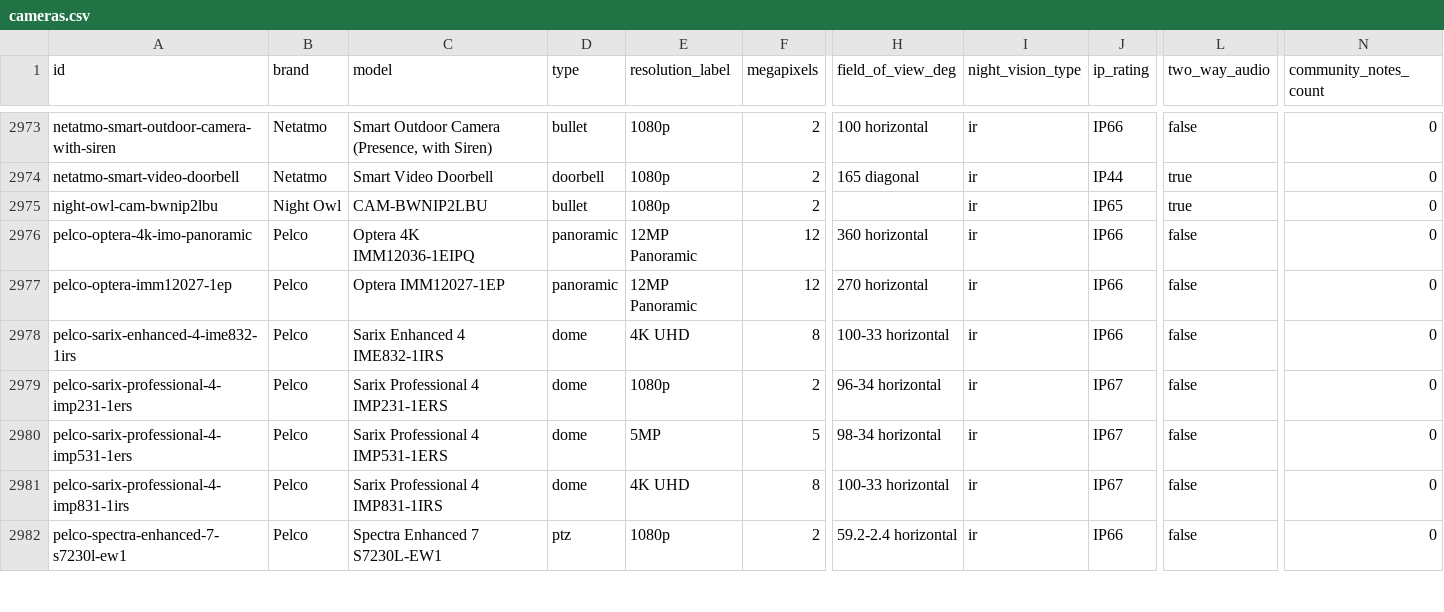
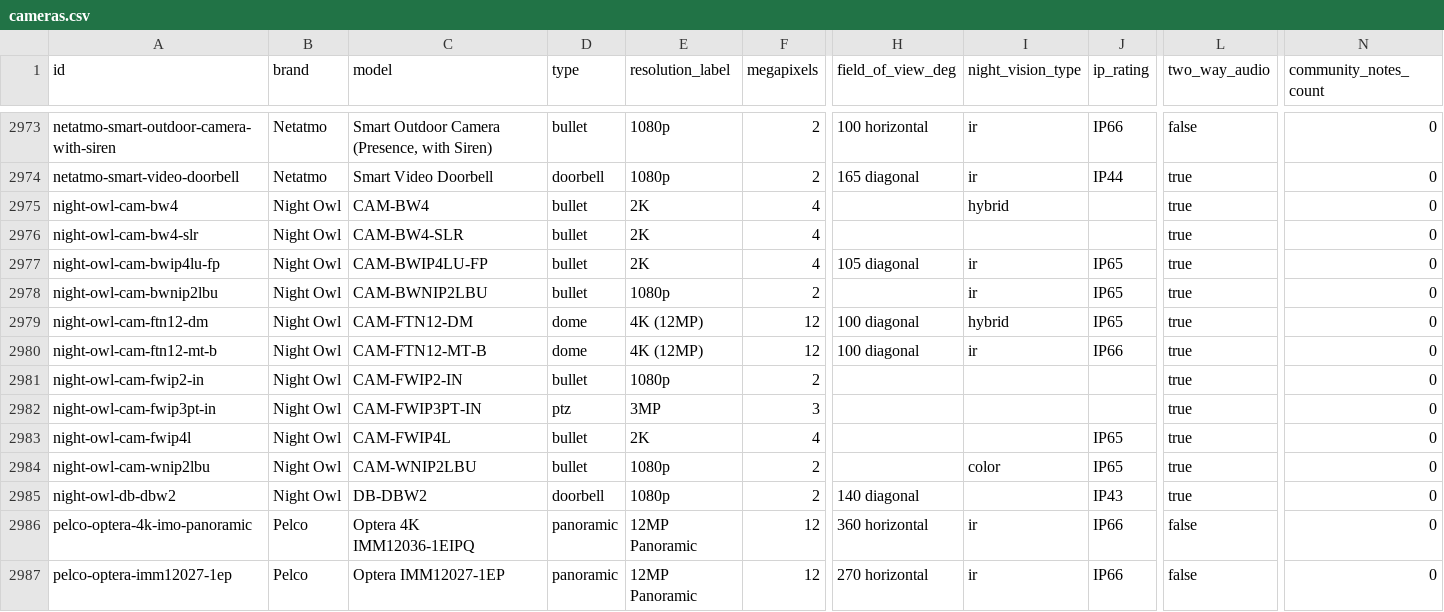
Before and after one commit to ch-bas/cctv-camera-database, a CSV file: data/cameras.csv, drawn as a sheet; only a part is shown, gaps mark what is left out; the shorter side is filled out with more unchanged rows; rows hold the shown columns only; the diff names each change by its address in the sheet, - before the commit and + after, or states it on an @@ line.

Commit message:
build: regenerate for 10 Night Owl cameras

```diff
--- a/data/cameras.csv
+++ b/data/cameras.csv
+row 2975: night-owl-cam-bw4 | Night Owl | CAM-BW4 | bullet | 2K | 4 |  | hybrid |  | true | 0
+row 2976: night-owl-cam-bw4-slr | Night Owl | CAM-BW4-SLR | bullet | 2K | 4 |  |  |  | true | 0
+row 2977: night-owl-cam-bwip4lu-fp | Night Owl | CAM-BWIP4LU-FP | bullet | 2K | 4 | 105 diagonal | ir | IP65 | true | 0
+row 2979: night-owl-cam-ftn12-dm | Night Owl | CAM-FTN12-DM | dome | 4K (12MP) | 12 | 100 diagonal | hybrid | IP65 | true | 0
+row 2980: night-owl-cam-ftn12-mt-b | Night Owl | CAM-FTN12-MT-B | dome | 4K (12MP) | 12 | 100 diagonal | ir | IP66 | true | 0
+row 2981: night-owl-cam-fwip2-in | Night Owl | CAM-FWIP2-IN | bullet | 1080p | 2 |  |  |  | true | 0
+row 2982: night-owl-cam-fwip3pt-in | Night Owl | CAM-FWIP3PT-IN | ptz | 3MP | 3 |  |  |  | true | 0
+row 2983: night-owl-cam-fwip4l | Night Owl | CAM-FWIP4L | bullet | 2K | 4 |  |  | IP65 | true | 0
+row 2984: night-owl-cam-wnip2lbu | Night Owl | CAM-WNIP2LBU | bullet | 1080p | 2 |  | color | IP65 | true | 0
+row 2985: night-owl-db-dbw2 | Night Owl | DB-DBW2 | doorbell | 1080p | 2 | 140 diagonal |  | IP43 | true | 0
```
Also changed, not shown: 13 other files.
